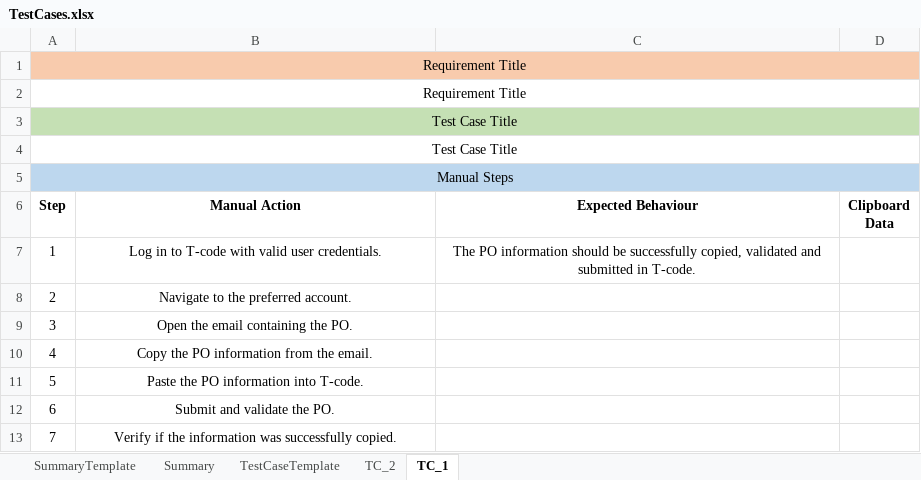
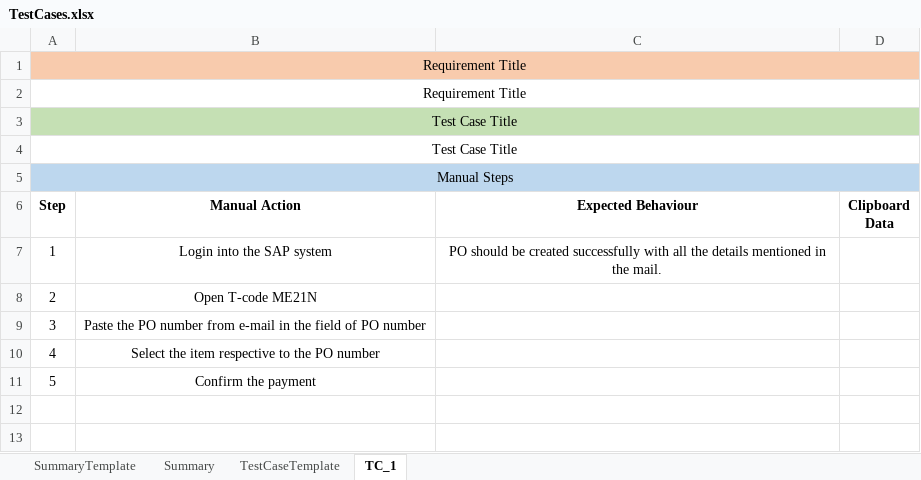
Before and after one commit to ashrayahd/automatedtestcasegeneration, an Excel workbook: Input/TestCases.xlsx, sheet TC_1, drawn as a sheet; values as stored, in another font and other column widths than the file's, no borders; removed rows and columns are numbered as before the commit, all else as after; the diff names each change by its address in the sheet, - before the commit and + after, or states it on an @@ line.

Commit message:
Added OpenAI connection

```diff
--- a/Input/TestCases.xlsx (sheet TC_1)
+++ b/Input/TestCases.xlsx (sheet TC_1)
-sheet tab: TC_2
-row 7: 1 | Log in to T-code with valid user credentials. | The PO information should be successfully copied, validated and submitted in T-code.
-row 8: 2 | Navigate to the preferred account.
-row 9: 3 | Open the email containing the PO.
+row 7: 1 | Login into the SAP system | PO should be created successfully with all the details mentioned in the mail.
@@ column A (Step) renumbered from row 8 down @@
-B8 (Manual Action): Copy the PO information from the email.
+B8 (Manual Action): Open T-code ME21N
-B9 (Manual Action): …the PO information into T-code.
+B9 (Manual Action): …the PO number from e-mail in the field of PO number
-B10 (Manual Action): Submit and validate the PO.
+B10 (Manual Action): Select the item respective to the PO number
-B11 (Manual Action): Verify if the information was successfully copied.
+B11 (Manual Action): Confirm the payment
```
Also changed, not shown: sheet Summary, Input/Requirements.xlsx, 3 other files.
